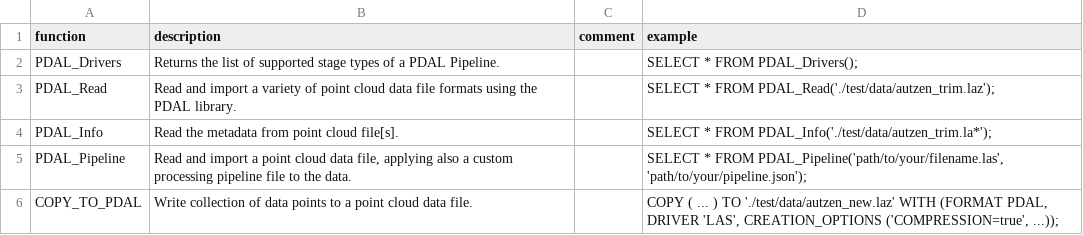
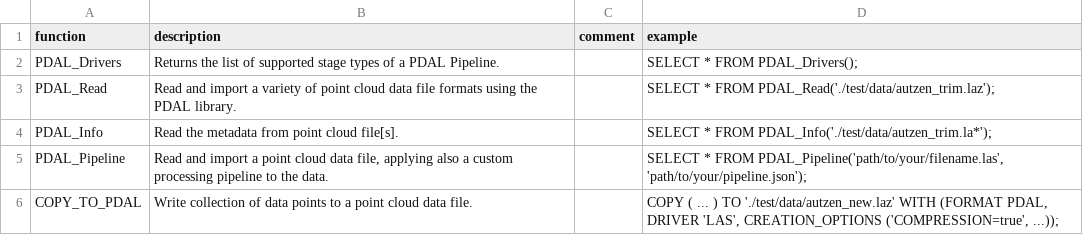
Before and after one commit to duckdb/community-extensions, a CSV file: extensions/pdal/docs/function_descriptions.csv, drawn as a sheet.

Commit message:
Bump to PDAL 0.2.0 release

```diff
--- a/extensions/pdal/docs/function_descriptions.csv
+++ b/extensions/pdal/docs/function_descriptions.csv
@@ -4,3 +4,3 @@ PDAL_Read,"Read and import a variety of point cloud data file formats using the
 PDAL_Info,"Read the metadata from point cloud file[s].","","SELECT * FROM PDAL_Info('./test/data/autzen_trim.la*');"
-PDAL_Pipeline,"Read and import a point cloud data file, applying also a custom processing pipeline file to the data.","","SELECT * FROM PDAL_Pipeline('path/to/your/filename.las', 'path/to/your/pipeline.json');"
+PDAL_Pipeline,"Read and import a point cloud data file, applying also a custom processing pipeline to the data.","","SELECT * FROM PDAL_Pipeline('path/to/your/filename.las', 'path/to/your/pipeline.json');"
 COPY_TO_PDAL,"Write collection of data points to a point cloud data file.","","COPY ( ... ) TO './test/data/autzen_new.laz' WITH (FORMAT PDAL, DRIVER 'LAS', CREATION_OPTIONS ('COMPRESSION=true', ...));"
```
Also changed, not shown: 2 other files.
